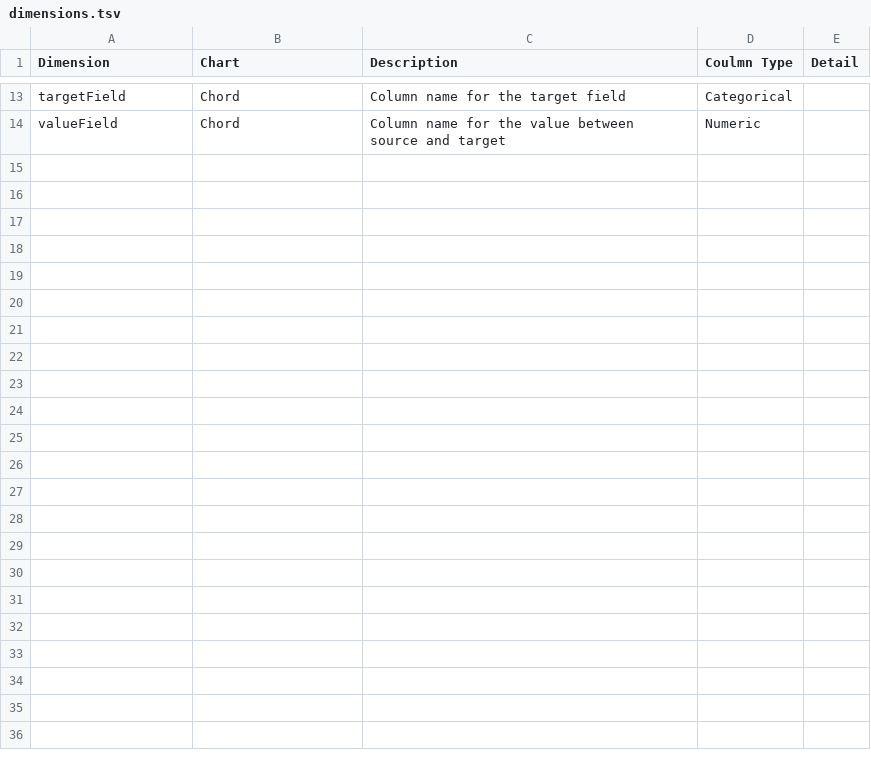
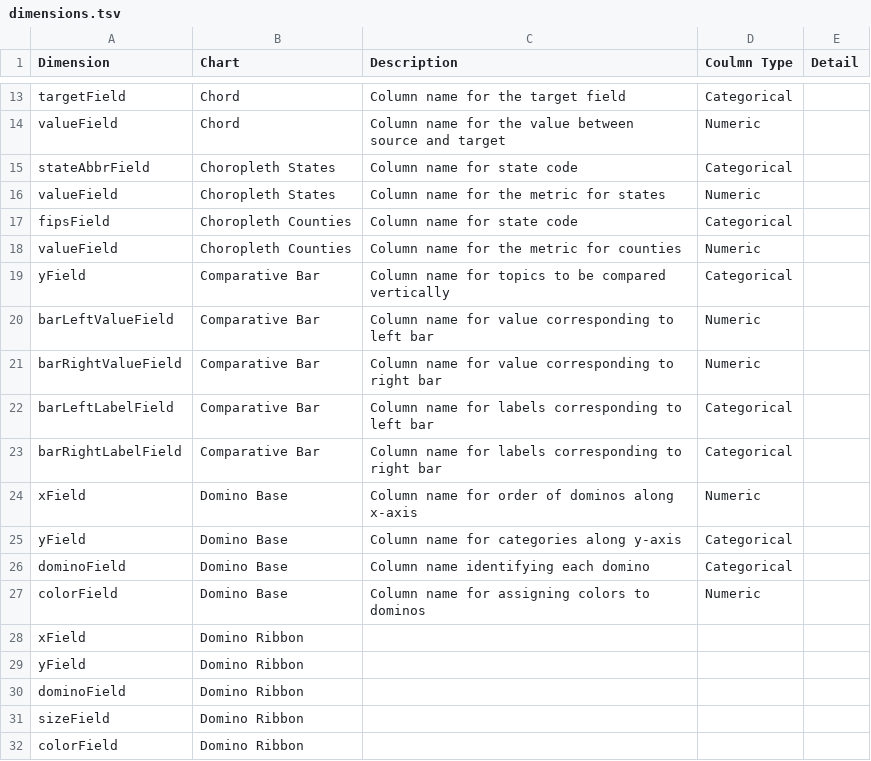
Before and after one commit to shreshthmohan/viz_co, a TSV file: documentation/dimensions.tsv, drawn as a sheet; only a part is shown, gaps mark what is left out; the diff names each change by its address in the sheet, - before the commit and + after, or states it on an @@ line.

Commit message:
documentation done for 8 charts

```diff
--- a/documentation/dimensions.tsv
+++ b/documentation/dimensions.tsv
+row 15: stateAbbrField | Choropleth States | Column name for state code | Categorical
+row 16: valueField | Choropleth States | Column name for the metric for states | Numeric
+row 17: fipsField | Choropleth Counties | Column name for state code | Categorical
+row 18: valueField | Choropleth Counties | Column name for the metric for counties | Numeric
+row 19: yField | Comparative Bar | Column name for topics to be compared vertically | Categorical
+row 20: barLeftValueField | Comparative Bar | Column name for value corresponding to left bar | Numeric
+row 21: barRightValueField | Comparative Bar | Column name for value corresponding to right bar | Numeric
+row 22: barLeftLabelField | Comparative Bar | Column name for labels corresponding to left bar | Categorical
+row 23: barRightLabelField | Comparative Bar | Column name for labels corresponding to right bar | Categorical
+row 24: xField | Domino Base | Column name for order of dominos along x-axis | Numeric
+row 25: yField | Domino Base | Column name for categories along y-axis | Categorical
+row 26: dominoField | Domino Base | Column name identifying each domino | Categorical
+row 27: colorField | Domino Base | Column name for assigning colors to dominos | Numeric
+row 28: xField | Domino Ribbon
+row 29: yField | Domino Ribbon
+row 30: dominoField | Domino Ribbon
+row 31: sizeField | Domino Ribbon
+row 32: colorField | Domino Ribbon
```
Also changed, not shown: 3 other files.
